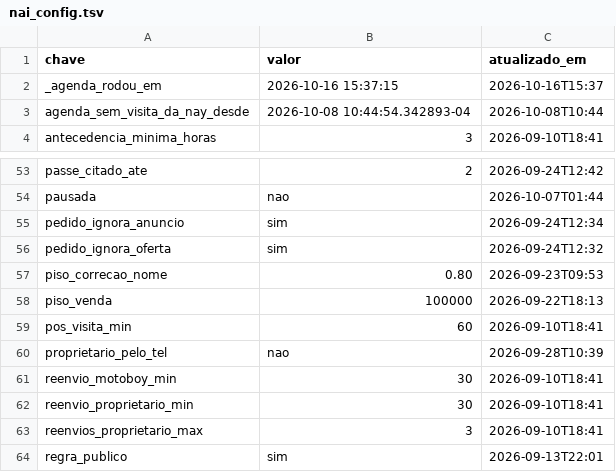
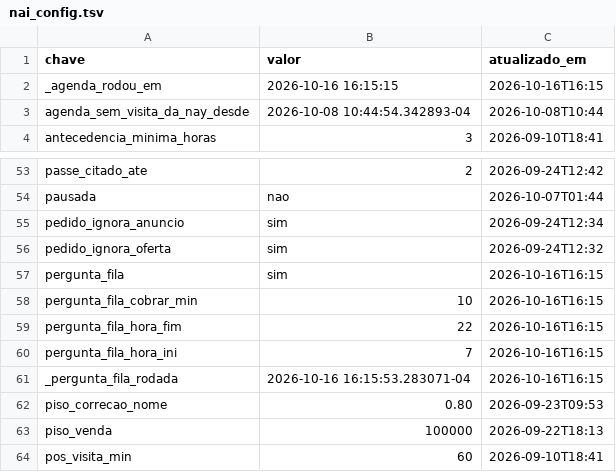
Before and after one commit to pvlservicos-collab/nayia, a TSV file: producao/nai_config.tsv, drawn as a sheet; only a part is shown, gaps mark what is left out; the shorter side is filled out with more unchanged rows.

```diff
--- a/producao/nai_config.tsv
+++ b/producao/nai_config.tsv
@@ -1,3 +1,3 @@
 chave	valor	atualizado_em
-_agenda_rodou_em	2026-10-16 15:37:15	2026-10-16T15:37
+_agenda_rodou_em	2026-10-16 16:15:15	2026-10-16T16:15
 agenda_sem_visita_da_nay_desde	2026-10-08 10:44:54.342893-04	2026-10-08T10:44
@@ -56,2 +56,7 @@ pedido_ignora_anuncio	sim	2026-09-24T12:34
 pedido_ignora_oferta	sim	2026-09-24T12:32
+pergunta_fila	sim	2026-10-16T16:15
+pergunta_fila_cobrar_min	10	2026-10-16T16:15
+pergunta_fila_hora_fim	22	2026-10-16T16:15
+pergunta_fila_hora_ini	7	2026-10-16T16:15
+_pergunta_fila_rodada	2026-10-16 16:15:53.283071-04	2026-10-16T16:15
 piso_correcao_nome	0.80	2026-09-23T09:53
```
Also changed, not shown: producao/quem_chama.tsv, 33 other files.
